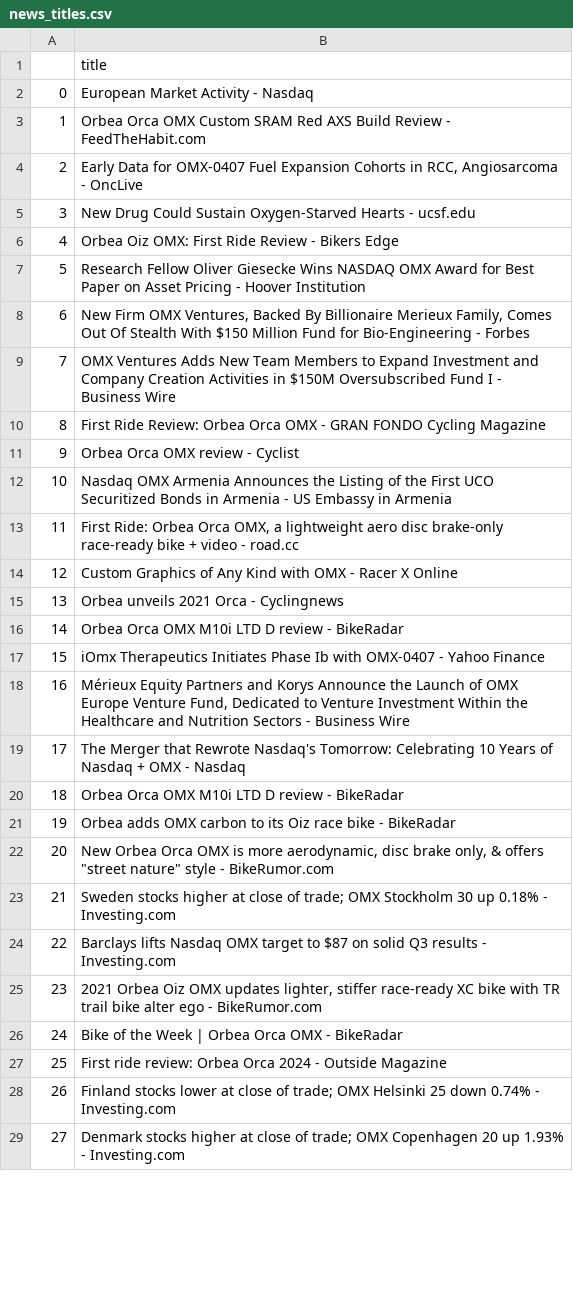
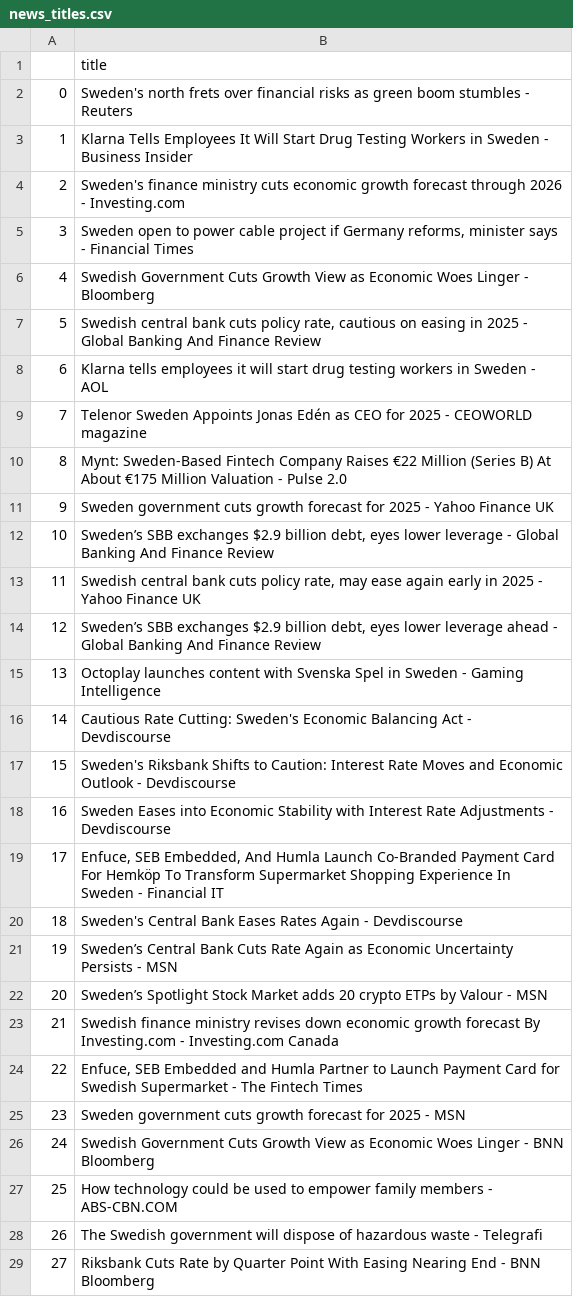
Before and after one commit to Palhagen99/Scalable_Machine_learning_Project, a CSV file: news_titles.csv, drawn as a sheet; only a part is shown; the diff covers the shown part only.

```diff
--- a/news_titles.csv
+++ b/news_titles.csv
@@ -1,29 +1,29 @@
 ,title
-0,European Market Activity - Nasdaq
-1,Orbea Orca OMX Custom SRAM Red AXS Build Review - FeedTheHabit.com
-2,"Early Data for OMX-0407 Fuel Expansion Cohorts in RCC, Angiosarcoma - OncLive"
-3,New Drug Could Sustain Oxygen-Starved Hearts - ucsf.edu
-4,Orbea Oiz OMX: First Ride Review - Bikers Edge
-5,Research Fellow Oliver Giesecke Wins NASDAQ OMX Award for Best Paper on Asset Pricing - Hoover Institution
-6,"New Firm OMX Ventures, Backed By Billionaire Merieux Family, Comes Out Of Stealth With $150 Million Fund for Bio-Engineering - Forbes"
-7,OMX Ventures Adds New Team Members to Expand Investment and Company Creation Activities in $150M Oversubscribed Fund I - Business Wire
-8,First Ride Review: Orbea Orca OMX - GRAN FONDO Cycling Magazine
-9,Orbea Orca OMX review - Cyclist
-10,Nasdaq OMX Armenia Announces the Listing of the First UCO Securitized Bonds in Armenia - US Embassy in Armenia
-11,"First Ride: Orbea Orca OMX, a lightweight aero disc brake-only race-ready bike + video - road.cc"
-12,Custom Graphics of Any Kind with OMX - Racer X Online
-13,Orbea unveils 2021 Orca - Cyclingnews
-14,Orbea Orca OMX M10i LTD D review - BikeRadar
-15,iOmx Therapeutics Initiates Phase Ib with OMX-0407 - Yahoo Finance
-16,"Mérieux Equity Partners and Korys Announce the Launch of OMX Europe Venture Fund, Dedicated to Venture Investment Within the Healthcare and Nutrition Sectors - Business Wire"
-17,The Merger that Rewrote Nasdaq's Tomorrow: Celebrating 10 Years of Nasdaq + OMX - Nasdaq
-18,Orbea Orca OMX M10i LTD D review - BikeRadar
-19,Orbea adds OMX carbon to its Oiz race bike - BikeRadar
-20,"New Orbea Orca OMX is more aerodynamic, disc brake only, & offers ""street nature"" style - BikeRumor.com"
-21,Sweden stocks higher at close of trade; OMX Stockholm 30 up 0.18% - Investing.com
-22,Barclays lifts Nasdaq OMX target to $87 on solid Q3 results - Investing.com
-23,"2021 Orbea Oiz OMX updates lighter, stiffer race-ready XC bike with TR trail bike alter ego - BikeRumor.com"
-24,Bike of the Week | Orbea Orca OMX - BikeRadar
-25,First ride review: Orbea Orca 2024 - Outside Magazine
-26,Finland stocks lower at close of trade; OMX Helsinki 25 down 0.74% - Investing.com
-27,Denmark stocks higher at close of trade; OMX Copenhagen 20 up 1.93% - Investing.com
+0,Sweden's north frets over financial risks as green boom stumbles - Reuters
+1,Klarna Tells Employees It Will Start Drug Testing Workers in Sweden - Business Insider
+2,Sweden's finance ministry cuts economic growth forecast through 2026 - Investing.com
+3,"Sweden open to power cable project if Germany reforms, minister says - Financial Times"
+4,Swedish Government Cuts Growth View as Economic Woes Linger - Bloomberg
+5,"Swedish central bank cuts policy rate, cautious on easing in 2025 - Global Banking And Finance Review"
+6,Klarna tells employees it will start drug testing workers in Sweden - AOL
+7,Telenor Sweden Appoints Jonas Edén as CEO for 2025 - CEOWORLD magazine
+8,Mynt: Sweden-Based Fintech Company Raises €22 Million (Series B) At About €175 Million Valuation - Pulse 2.0
+9,Sweden government cuts growth forecast for 2025 - Yahoo Finance UK
+10,"Sweden’s SBB exchanges $2.9 billion debt, eyes lower leverage - Global Banking And Finance Review"
+11,"Swedish central bank cuts policy rate, may ease again early in 2025 - Yahoo Finance UK"
+12,"Sweden’s SBB exchanges $2.9 billion debt, eyes lower leverage ahead - Global Banking And Finance Review"
+13,Octoplay launches content with Svenska Spel in Sweden - Gaming Intelligence
+14,Cautious Rate Cutting: Sweden's Economic Balancing Act - Devdiscourse
+15,Sweden's Riksbank Shifts to Caution: Interest Rate Moves and Economic Outlook - Devdiscourse
+16,Sweden Eases into Economic Stability with Interest Rate Adjustments - Devdiscourse
+17,"Enfuce, SEB Embedded, And Humla Launch Co-Branded Payment Card For Hemköp To Transform Supermarket Shopping Experience In Sweden - Financial IT"
+18,Sweden's Central Bank Eases Rates Again - Devdiscourse
+19,Sweden’s Central Bank Cuts Rate Again as Economic Uncertainty Persists - MSN
+20,Sweden’s Spotlight Stock Market adds 20 crypto ETPs by Valour - MSN
+21,Swedish finance ministry revises down economic growth forecast By Investing.com - Investing.com Canada
+22,"Enfuce, SEB Embedded and Humla Partner to Launch Payment Card for Swedish Supermarket - The Fintech Times"
+23,Sweden government cuts growth forecast for 2025 - MSN
+24,Swedish Government Cuts Growth View as Economic Woes Linger - BNN Bloomberg
+25,How technology could be used to empower family members - ABS-CBN.COM
+26,The Swedish government will dispose of hazardous waste - Telegrafi
+27,Riksbank Cuts Rate by Quarter Point With Easing Nearing End - BNN Bloomberg
```
Also changed, not shown: 67 removed rows and 5 edited cells elsewhere in this file, 7 other files.
